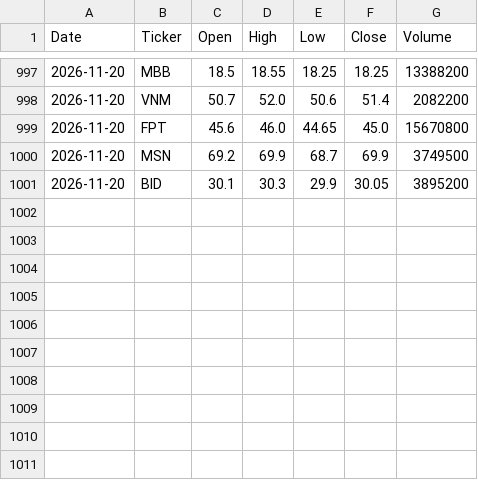
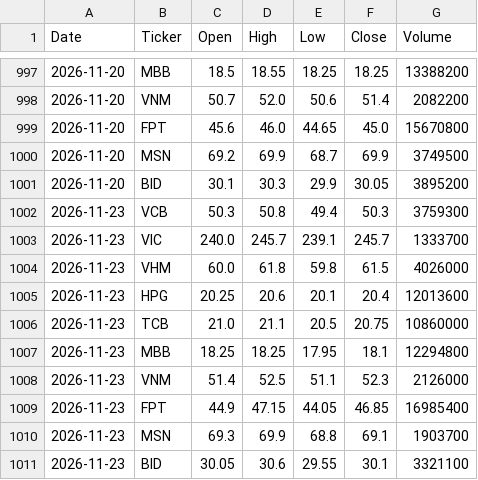
Before and after one commit to ntnhaphuong1998-hash/vn_stock_data, a CSV file: data/stock_data.csv, drawn as a sheet; only a part is shown, gaps mark what is left out; the diff names each change by its address in the sheet, - before the commit and + after, or states it on an @@ line.

```diff
--- a/data/stock_data.csv
+++ b/data/stock_data.csv
+row 1002: 2026-11-23 | VCB | 50.3 | 50.8 | 49.4 | 50.3 | 3759300
+row 1003: 2026-11-23 | VIC | 240.0 | 245.7 | 239.1 | 245.7 | 1333700
+row 1004: 2026-11-23 | VHM | 60.0 | 61.8 | 59.8 | 61.5 | 4026000
+row 1005: 2026-11-23 | HPG | 20.25 | 20.6 | 20.1 | 20.4 | 12013600
+row 1006: 2026-11-23 | TCB | 21.0 | 21.1 | 20.5 | 20.75 | 10860000
+row 1007: 2026-11-23 | MBB | 18.25 | 18.25 | 17.95 | 18.1 | 12294800
+row 1008: 2026-11-23 | VNM | 51.4 | 52.5 | 51.1 | 52.3 | 2126000
+row 1009: 2026-11-23 | FPT | 44.9 | 47.15 | 44.05 | 46.85 | 16985400
+row 1010: 2026-11-23 | MSN | 69.3 | 69.9 | 68.8 | 69.1 | 1903700
+row 1011: 2026-11-23 | BID | 30.05 | 30.6 | 29.55 | 30.1 | 3321100
```
Also changed, not shown: 1 other file.
